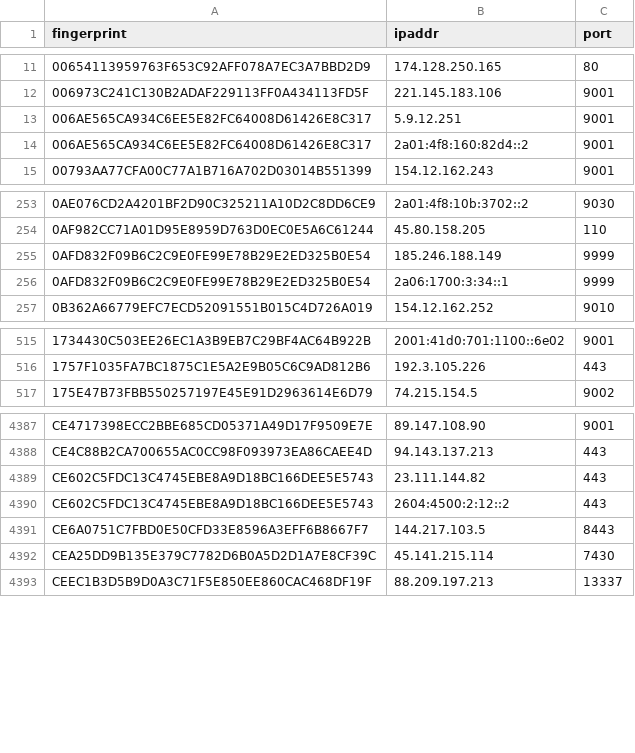
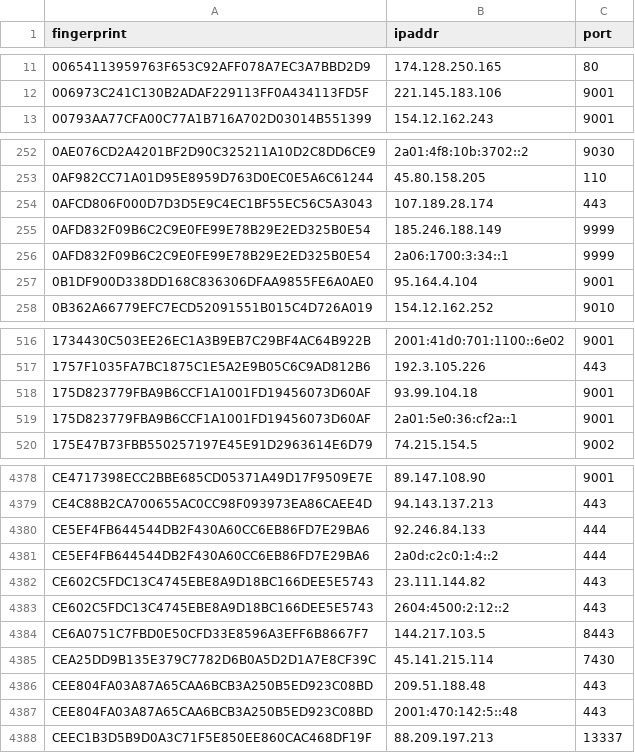
Before and after one commit to alireza-rezaee/tor-nodes, a CSV file: latest.guards.csv, drawn as a sheet; only a part is shown, gaps mark what is left out; the diff covers the shown part only.

```diff
--- a/latest.guards.csv
+++ b/latest.guards.csv
@@ -12,4 +12,2 @@ fingerprint, ipaddr, port
 006973C241C130B2ADAF229113FF0A434113FD5F, 221.145.183.106, 9001
-006AE565CA934C6EE5E82FC64008D61426E8C317, 5.9.12.251, 9001
-006AE565CA934C6EE5E82FC64008D61426E8C317, 2a01:4f8:160:82d4::2, 9001
 00793AA77CFA00C77A1B716A702D03014B551399, 154.12.162.243, 9001
@@ -254,4 +253,6 @@ fingerprint, ipaddr, port
 0AF982CC71A01D95E8959D763D0EC0E5A6C61244, 45.80.158.205, 110
+0AFCD806F000D7D3D5E9C4EC1BF55EC56C5A3043, 107.189.28.174, 443
 0AFD832F09B6C2C9E0FE99E78B29E2ED325B0E54, 185.246.188.149, 9999
 0AFD832F09B6C2C9E0FE99E78B29E2ED325B0E54, 2a06:1700:3:34::1, 9999
+0B1DF900D338DD168C836306DFAA9855FE6A0AE0, 95.164.4.104, 9001
 0B362A66779EFC7ECD52091551B015C4D726A019, 154.12.162.252, 9010
@@ -516,2 +517,4 @@ fingerprint, ipaddr, port
 1757F1035FA7BC1875C1E5A2E9B05C6C9AD812B6, 192.3.105.226, 443
+175D823779FBA9B6CCF1A1001FD19456073D60AF, 93.99.104.18, 9001
+175D823779FBA9B6CCF1A1001FD19456073D60AF, 2a01:5e0:36:cf2a::1, 9001
 175E47B73FBB550257197E45E91D2963614E6D79, 74.215.154.5, 9002
@@ -4388,2 +4379,4 @@ CE4717398ECC2BBE685CD05371A49D17F9509E7E, 89.147.108.90, 9001
 CE4C88B2CA700655AC0CC98F093973EA86CAEE4D, 94.143.137.213, 443
+CE5EF4FB644544DB2F430A60CC6EB86FD7E29BA6, 92.246.84.133, 444
+CE5EF4FB644544DB2F430A60CC6EB86FD7E29BA6, 2a0d:c2c0:1:4::2, 444
 CE602C5FDC13C4745EBE8A9D18BC166DEE5E5743, 23.111.144.82, 443
@@ -4392,2 +4385,4 @@ CE6A0751C7FBD0E50CFD33E8596A3EFF6B8667F7, 144.217.103.5, 8443
 CEA25DD9B135E379C7782D6B0A5D2D1A7E8CF39C, 45.141.215.114, 7430
+CEE804FA03A87A65CAA6BCB3A250B5ED923C08BD, 209.51.188.48, 443
+CEE804FA03A87A65CAA6BCB3A250B5ED923C08BD, 2001:470:142:5::48, 443
 CEEC1B3D5B9D0A3C71F5E850EE860CAC468DF19F, 88.209.197.213, 13337
```
Also changed, not shown: 11 added rows and 24 removed rows elsewhere in this file, latest.all.csv, latest.exits.csv.
